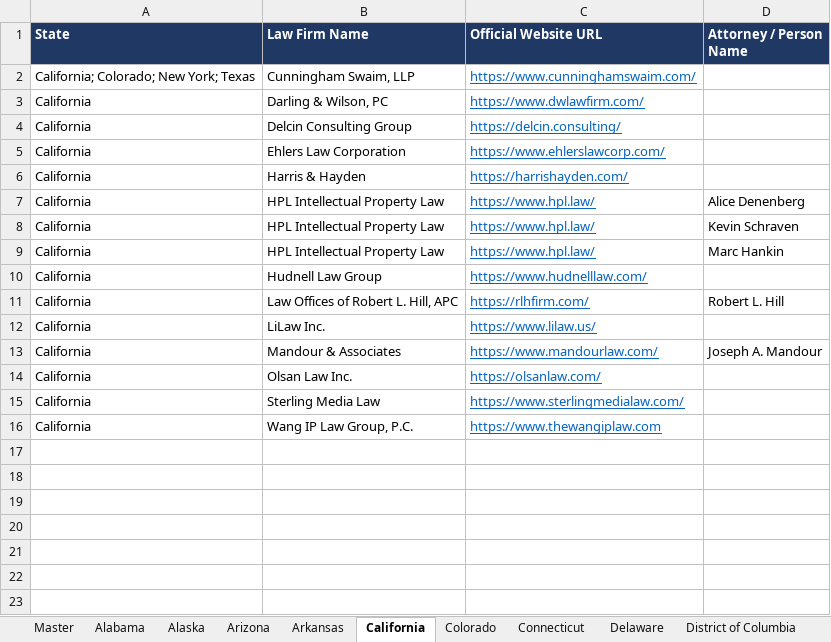
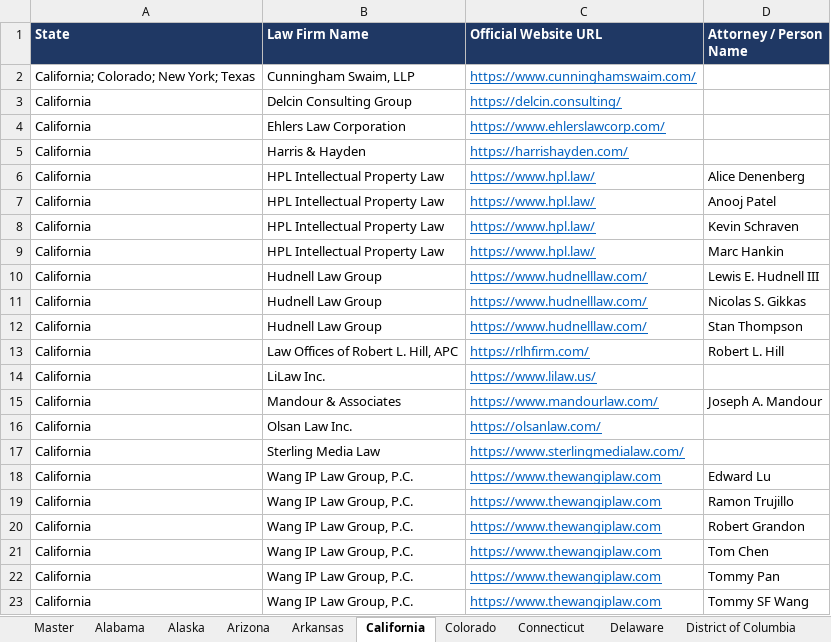
Before and after one commit to Nike-123/firecrawl, an Excel workbook: ip_research/US_IP_Law_Firms_Master.xlsx, sheet California, drawn as a sheet; values as stored, in another font and other column widths than the file's, no borders; removed rows and columns are numbered as before the commit, all else as after; the diff names each change by its address in the sheet, - before the commit and + after, or states it on an @@ line.

Commit message:
Phase 7: California firm-by-firm rosters (+10 attorneys, -1 non-IP firm Darling & Wilson)
Co-authored-by: arena-agent <297053741+arena-agent@users.noreply.github.com>

```diff
--- a/ip_research/US_IP_Law_Firms_Master.xlsx (sheet California)
+++ b/ip_research/US_IP_Law_Firms_Master.xlsx (sheet California)
-row 3: California | Darling & Wilson, PC | https://www.dwlawfirm.com/
+row 7: California | HPL Intellectual Property Law | https://www.hpl.law/ | Anooj Patel
-D10 (Attorney / Person Name): (empty)
+D10 (Attorney / Person Name): Lewis E. Hudnell III
+row 11: California | Hudnell Law Group | https://www.hudnelllaw.com/ | Nicolas S. Gikkas
+row 12: California | Hudnell Law Group | https://www.hudnelllaw.com/ | Stan Thompson
-D18 (Attorney / Person Name): (empty)
+D18 (Attorney / Person Name): Edward Lu
+row 19: California | Wang IP Law Group, P.C. | https://www.thewangiplaw.com | Ramon Trujillo
+row 20: California | Wang IP Law Group, P.C. | https://www.thewangiplaw.com | Robert Grandon
+row 21: California | Wang IP Law Group, P.C. | https://www.thewangiplaw.com | Tom Chen
+row 22: California | Wang IP Law Group, P.C. | https://www.thewangiplaw.com | Tommy Pan
+row 23: California | Wang IP Law Group, P.C. | https://www.thewangiplaw.com | Tommy SF Wang
```
Also changed, not shown: sheet Master, 4 other files.
